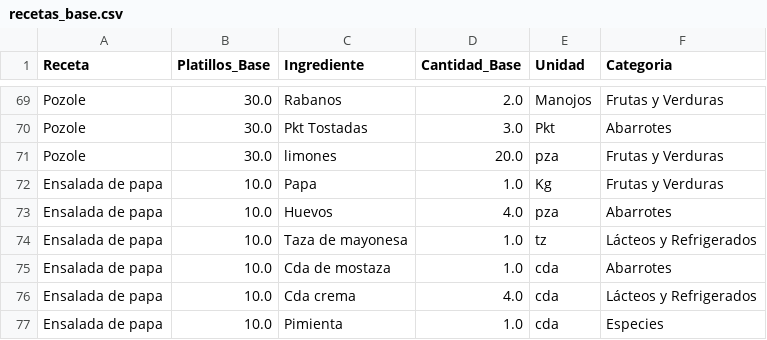
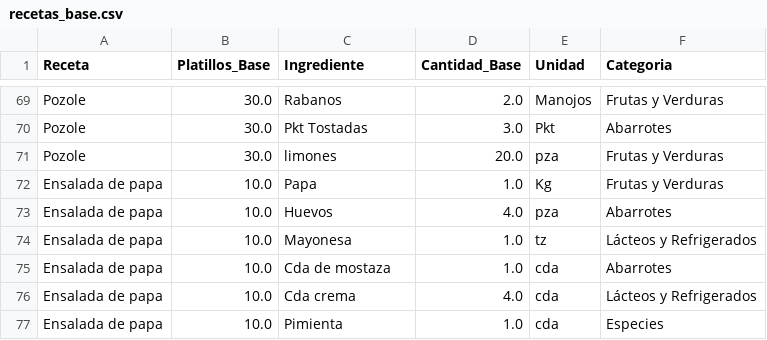
Before and after one commit to Edchvz/Medher-Banquetes, a CSV file: recetas_base.csv, drawn as a sheet; only a part is shown, gaps mark what is left out.

Commit message:
Sincronización de recetas

```diff
--- a/recetas_base.csv
+++ b/recetas_base.csv
@@ -73,3 +73,3 @@ Ensalada de papa,10.0,Papa,1.0,Kg,Frutas y Verduras
 Ensalada de papa,10.0,Huevos,4.0,pza,Abarrotes
-Ensalada de papa,10.0,Taza de mayonesa,1.0,tz,Lácteos y Refrigerados
+Ensalada de papa,10.0,Mayonesa,1.0,tz,Lácteos y Refrigerados
 Ensalada de papa,10.0,Cda de mostaza,1.0,cda,Abarrotes
```
